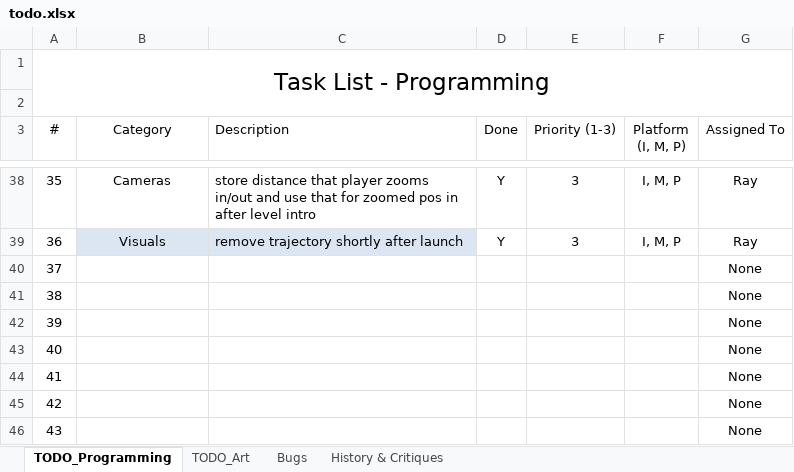
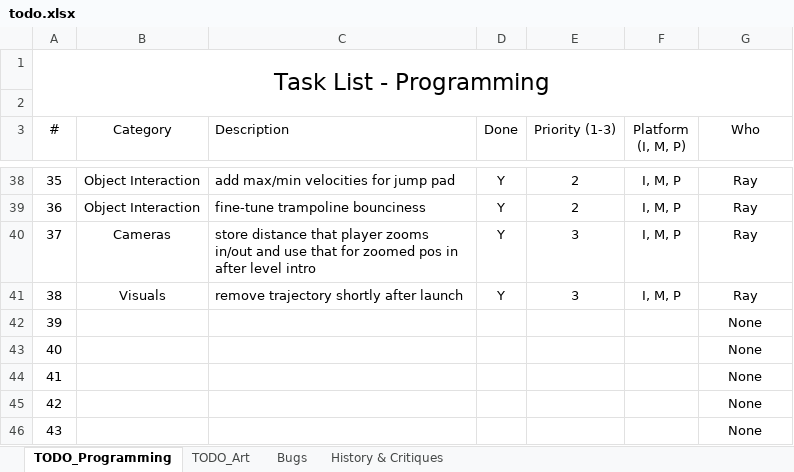
Before and after one commit to rayjohannessen/see-saw-unity, an Excel workbook: trunk/see-saw-unity/Docs/todo.xlsx, sheet TODO_Programming, drawn as a sheet; only a part is shown, gaps mark what is left out; values as stored, in another font and other column widths than the file's, no borders; conditional formats and table styles not drawn; the diff covers the shown part only; the diff names each change by its address in the sheet, - before the commit and + after, or states it on an @@ line.

```diff
--- a/trunk/see-saw-unity/Docs/todo.xlsx (sheet TODO_Programming)
+++ b/trunk/see-saw-unity/Docs/todo.xlsx (sheet TODO_Programming)
-G3: Assigned To
+G3: Who
-B38 (Category): Cameras
+B38 (Category): Object Interaction
-C38 (Description): store distance that player zooms in/out and use that for zoomed pos in after level intro
+C38 (Description): add max/min velocities for jump pad
-E38:E39 (Priority (1-3)): 3
+E38:E39 (Priority (1-3)): 2
-B39 (Category): Visuals
+B39 (Category): Object Interaction
-B39:C39 fill: #DCE6F2
+B39:C39 fill: none
-C39 (Description): remove trajectory shortly after launch
+C39 (Description): fine-tune trampoline bounciness
-B40 (Category): (empty)
+B40 (Category): Cameras
-C40 (Description): (empty)
+C40 (Description): store distance that player zooms in/out and use that for zoomed pos in after level intro
-D40:D41 (Done): (empty)
+D40:D41 (Done): Y
-E40:E41 (Priority (1-3)): (empty)
+E40:E41 (Priority (1-3)): 3
-F40:F41 (Platform (I, M, P)): (empty)
+F40:F41 (Platform (I, M, P)): I, M, P
-G40:G41 (Who): None
+G40:G41 (Who): Ray
-B41 (Category): (empty)
+B41 (Category): Visuals
-C41 (Description): (empty)
+C41 (Description): remove trajectory shortly after launch
```
Also changed, not shown: 64 edited cells and cell formats elsewhere in this sheet.
